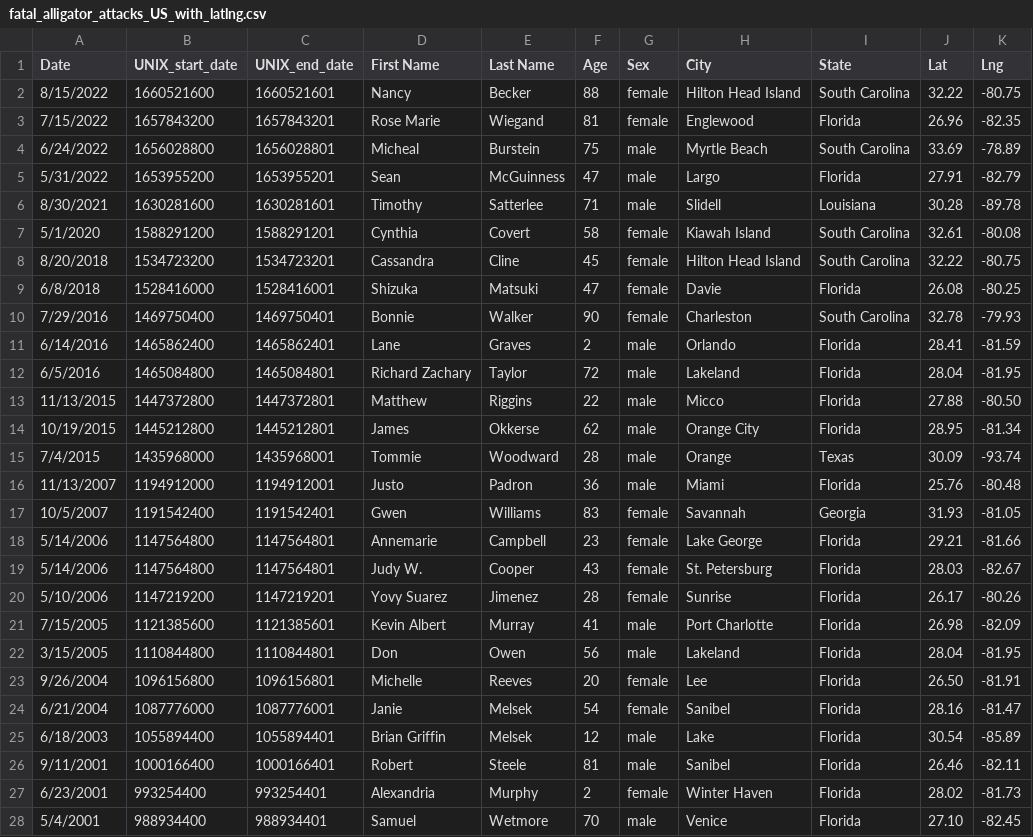
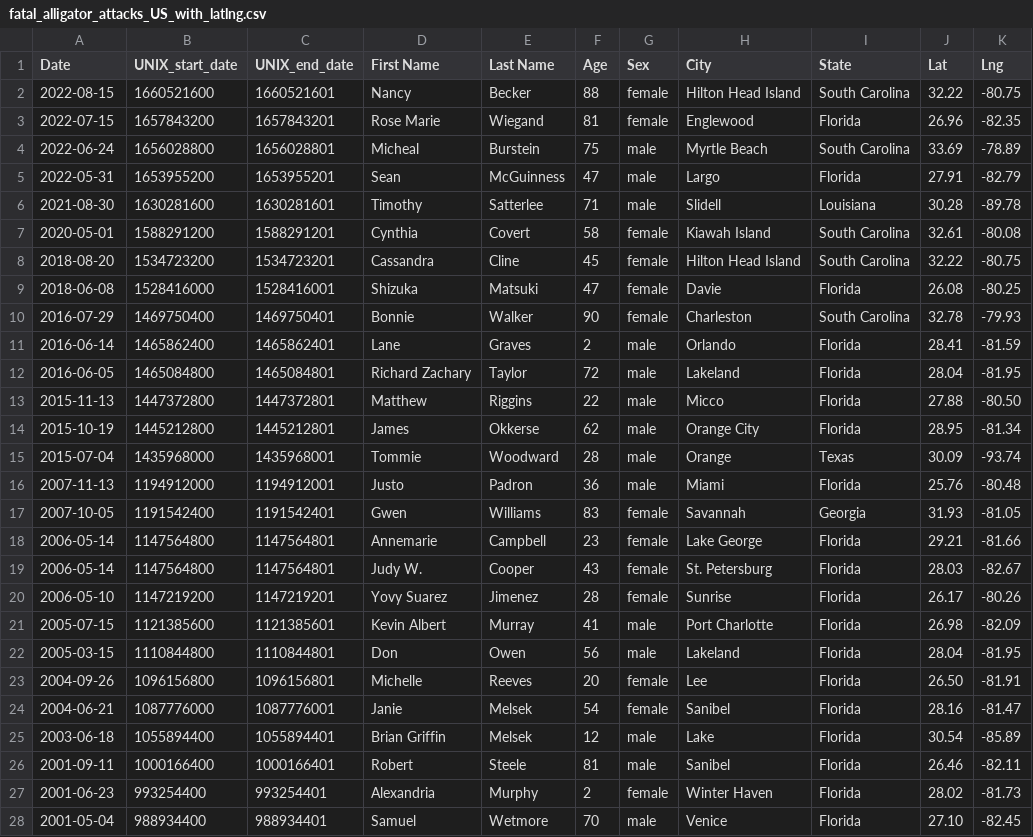
Before and after one commit to EdSpiezio-Runyon/UTSA_Group_Project_02_Fatal-Alligator-Attacks, a CSV file: fatal_alligator_attacks_US_with_latlng.csv, drawn as a sheet; only a part is shown; the diff covers the shown part only; the diff names each change by its address in the sheet, - before the commit and + after, or states it on an @@ line.

Commit message:
fixing the date format

```diff
--- a/fatal_alligator_attacks_US_with_latlng.csv
+++ b/fatal_alligator_attacks_US_with_latlng.csv
-A2 (Date): 8/15/2022
+A2 (Date): 2022-08-15
-A3 (Date): 7/15/2022
+A3 (Date): 2022-07-15
-A4 (Date): 6/24/2022
+A4 (Date): 2022-06-24
-A5 (Date): 5/31/2022
+A5 (Date): 2022-05-31
-A6 (Date): 8/30/2021
+A6 (Date): 2021-08-30
-A7 (Date): 5/1/2020
+A7 (Date): 2020-05-01
-A8 (Date): 8/20/2018
+A8 (Date): 2018-08-20
-A9 (Date): 6/8/2018
+A9 (Date): 2018-06-08
-A10 (Date): 7/29/2016
+A10 (Date): 2016-07-29
-A11 (Date): 6/14/2016
+A11 (Date): 2016-06-14
-A12 (Date): 6/5/2016
+A12 (Date): 2016-06-05
-A13 (Date): 11/13/2015
+A13 (Date): 2015-11-13
-A14 (Date): 10/19/2015
+A14 (Date): 2015-10-19
-A15 (Date): 7/4/2015
+A15 (Date): 2015-07-04
-A16 (Date): 11/13/2007
+A16 (Date): 2007-11-13
-A17 (Date): 10/5/2007
+A17 (Date): 2007-10-05
-A18:A19 (Date): 5/14/2006
+A18:A19 (Date): 2006-05-14
-A20 (Date): 5/10/2006
+A20 (Date): 2006-05-10
-A21 (Date): 7/15/2005
+A21 (Date): 2005-07-15
-A22 (Date): 3/15/2005
+A22 (Date): 2005-03-15
-A23 (Date): 9/26/2004
+A23 (Date): 2004-09-26
-A24 (Date): 6/21/2004
+A24 (Date): 2004-06-21
-A25 (Date): 6/18/2003
+A25 (Date): 2003-06-18
-A26 (Date): 9/11/2001
+A26 (Date): 2001-09-11
-A27 (Date): 6/23/2001
+A27 (Date): 2001-06-23
-A28 (Date): 5/4/2001
+A28 (Date): 2001-05-04
```
Also changed, not shown: 13 edited cells elsewhere in this file.
